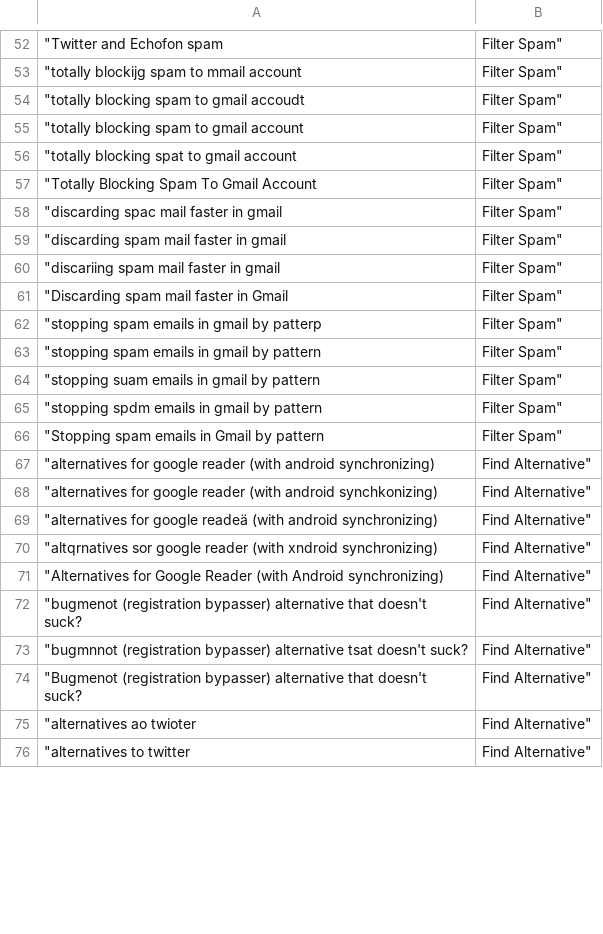
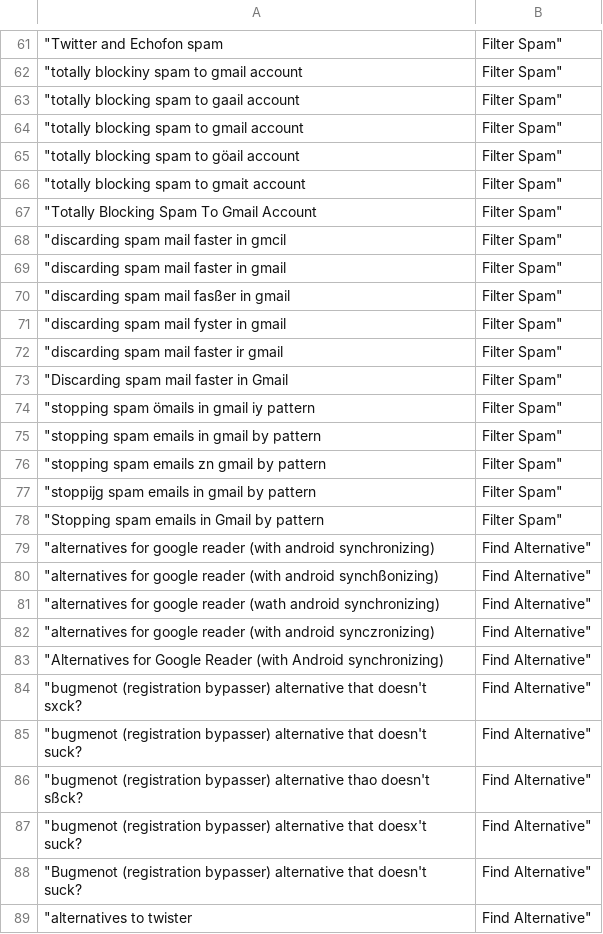
Before and after one commit to kumar-shridhar/QWERTY-based-Mistake-Probability, a CSV file: datasets/KL/WebApplication/train_augmented5.csv, drawn as a sheet; only a part is shown, gaps mark what is left out; the shorter side is filled out with more unchanged rows; the diff covers the shown part only.

```diff
--- a/datasets/KL/WebApplication/train_augmented5.csv
+++ b/datasets/KL/WebApplication/train_augmented5.csv
@@ -52,24 +61,29 @@
 "Twitter and Echofon spam	Filter Spam"
-"totally blockijg spam to mmail account	Filter Spam"
-"totally blocking spam to gmail accoudt	Filter Spam"
+"totally blockiny spam to gmail account	Filter Spam"
+"totally blocking spam to gaail account	Filter Spam"
 "totally blocking spam to gmail account	Filter Spam"
-"totally blocking spat to gmail account	Filter Spam"
+"totally blocking spam to göail account	Filter Spam"
+"totally blocking spam to gmait account	Filter Spam"
 "Totally Blocking Spam To Gmail Account	Filter Spam"
-"discarding spac mail faster in gmail	Filter Spam"
+"discarding spam mail faster in gmcil	Filter Spam"
 "discarding spam mail faster in gmail	Filter Spam"
-"discariing spam mail faster in gmail	Filter Spam"
+"discarding spam mail fasßer in gmail	Filter Spam"
+"discarding spam mail fyster in gmail	Filter Spam"
+"discarding spam mail faster ir gmail	Filter Spam"
 "Discarding spam mail faster in Gmail	Filter Spam"
-"stopping spam emails in gmail by patterp	Filter Spam"
+"stopping spam ömails in gmail iy pattern	Filter Spam"
 "stopping spam emails in gmail by pattern	Filter Spam"
-"stopping suam emails in gmail by pattern	Filter Spam"
-"stopping spdm emails in gmail by pattern	Filter Spam"
+"stopping spam emails zn gmail by pattern	Filter Spam"
+"stoppijg spam emails in gmail by pattern	Filter Spam"
 "Stopping spam emails in Gmail by pattern	Filter Spam"
 "alternatives for google reader (with android synchronizing)	Find Alternative"
-"alternatives for google reader (with android synchkonizing)	Find Alternative"
-"alternatives for google readeä (with android synchronizing)	Find Alternative"
-"altqrnatives sor google reader (with xndroid synchronizing)	Find Alternative"
+"alternatives for google reader (with android synchßonizing)	Find Alternative"
+"alternatives for google reader (wath android synchronizing)	Find Alternative"
+"alternatives for google reader (with android synczronizing)	Find Alternative"
 "Alternatives for Google Reader (with Android synchronizing)	Find Alternative"
+"bugmenot (registration bypasser) alternative that doesn't sxck?	Find Alternative"
 "bugmenot (registration bypasser) alternative that doesn't suck?	Find Alternative"
-"bugmnnot (registration bypasser) alternative tsat doesn't suck?	Find Alternative"
+"bugmenot (registration bypasser) alternative thao doesn't sßck?	Find Alternative"
+"bugmenot (registration bypasser) alternative that doesx't suck?	Find Alternative"
 "Bugmenot (registration bypasser) alternative that doesn't suck?	Find Alternative"
-"alternatives ao twioter	Find Alternative"
+"alternatives to twister	Find Alternative"
```
Also changed, not shown: 31 added rows, 21 removed rows and 34 edited cells elsewhere in this file, datasets/KL/Chatbot/train_augmented10.csv, datasets/KL/Chatbot/train_augmented7.csv, 39 other files.
